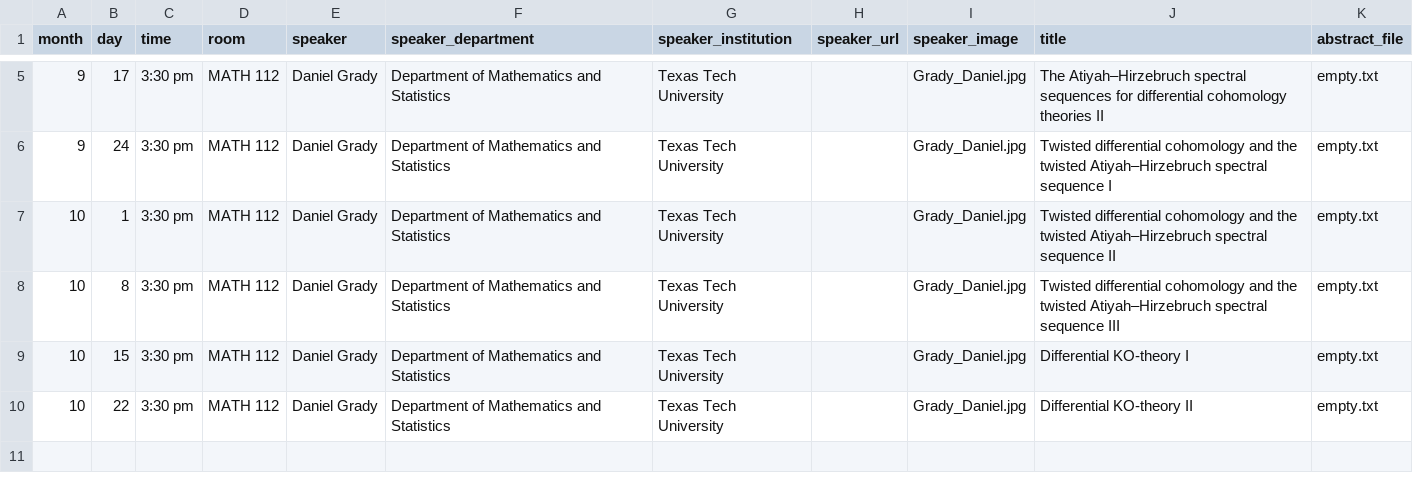
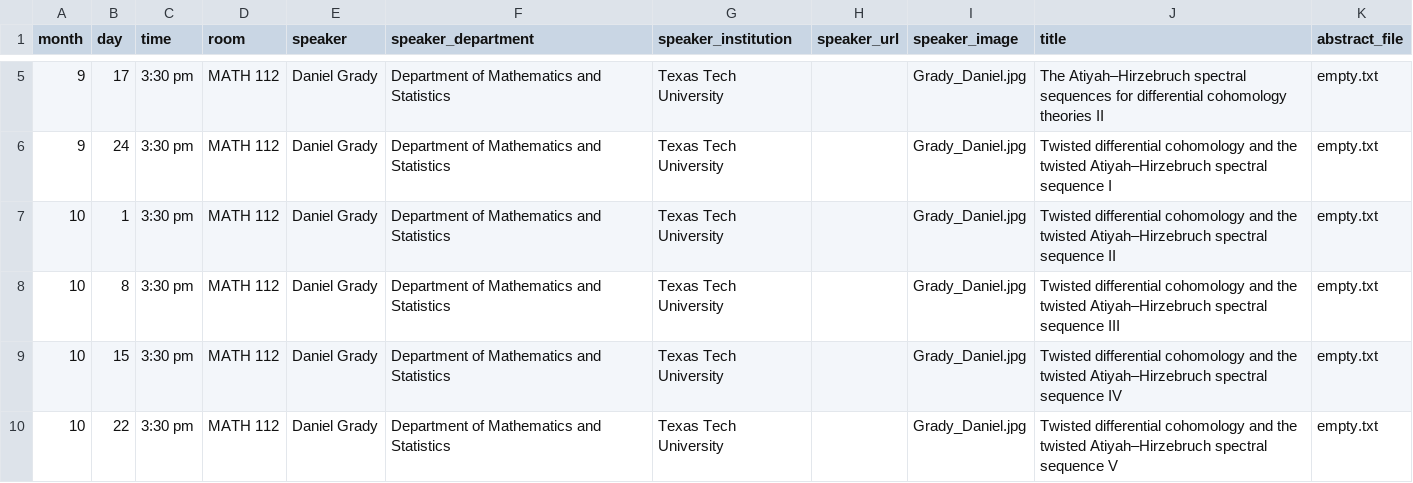
Before and after one commit to giorgiobornia/ttu_math_events, a CSV file: seminars/geometry/2019/fall/events.csv, drawn as a sheet; only a part is shown, gaps mark what is left out; the diff covers the shown part only.

Commit message:
Initialized Spring 2020 seminars

```diff
--- a/seminars/geometry/2019/fall/events.csv
+++ b/seminars/geometry/2019/fall/events.csv
@@ -8,3 +8,3 @@ month, day, time, room, speaker,speaker_department,speaker_institution,speaker_u
 10,8,3:30 pm,MATH 112,Daniel Grady,Department of Mathematics and Statistics,Texas Tech University,,Grady_Daniel.jpg,Twisted differential cohomology and the twisted Atiyah–Hirzebruch spectral sequence III,empty.txt
-10,15,3:30 pm,MATH 112,Daniel Grady,Department of Mathematics and Statistics,Texas Tech University,,Grady_Daniel.jpg,Differential KO-theory I,empty.txt
-10,22,3:30 pm,MATH 112,Daniel Grady,Department of Mathematics and Statistics,Texas Tech University,,Grady_Daniel.jpg,Differential KO-theory II,empty.txt
+10,15,3:30 pm,MATH 112,Daniel Grady,Department of Mathematics and Statistics,Texas Tech University,,Grady_Daniel.jpg,Twisted differential cohomology and the twisted Atiyah–Hirzebruch spectral sequence IV,empty.txt
+10,22,3:30 pm,MATH 112,Daniel Grady,Department of Mathematics and Statistics,Texas Tech University,,Grady_Daniel.jpg,Twisted differential cohomology and the twisted Atiyah–Hirzebruch spectral sequence V,empty.txt
```
Also changed, not shown: 6 added rows elsewhere in this file, seminars/analysis/2019/fall/events.csv, seminars/logic_topology/2019/fall/events.csv, 37 other files.
